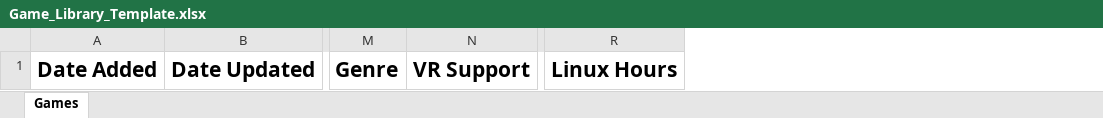
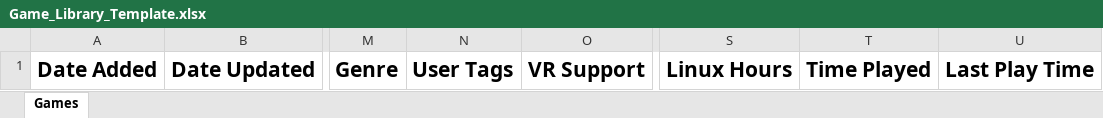
Before and after one commit to Concrete18/Steam-Library-Tracker, an Excel workbook: templates/Game_Library_Template.xlsx, sheet Games, drawn as a sheet; only a part is shown, gaps mark what is left out; values as stored, in another font and other column widths than the file's, no borders; conditional formats not drawn; the diff names each change by its address in the sheet, - before the commit and + after, or states it on an @@ line.

Commit message:
updated templates and requirements

```diff
--- a/templates/Game_Library_Template.xlsx (sheet Games)
+++ b/templates/Game_Library_Template.xlsx (sheet Games)
+column N, row 1: User Tags
+column T, row 1: Time Played
+column U, row 1: Last Play Time
```
Also changed, not shown: 4 other files.
